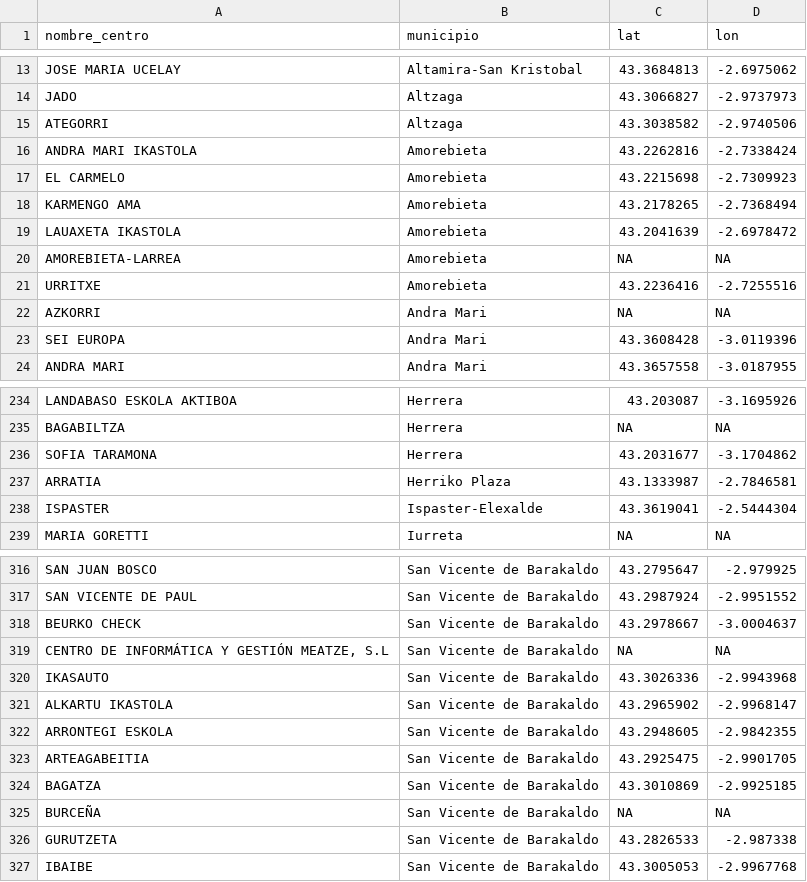
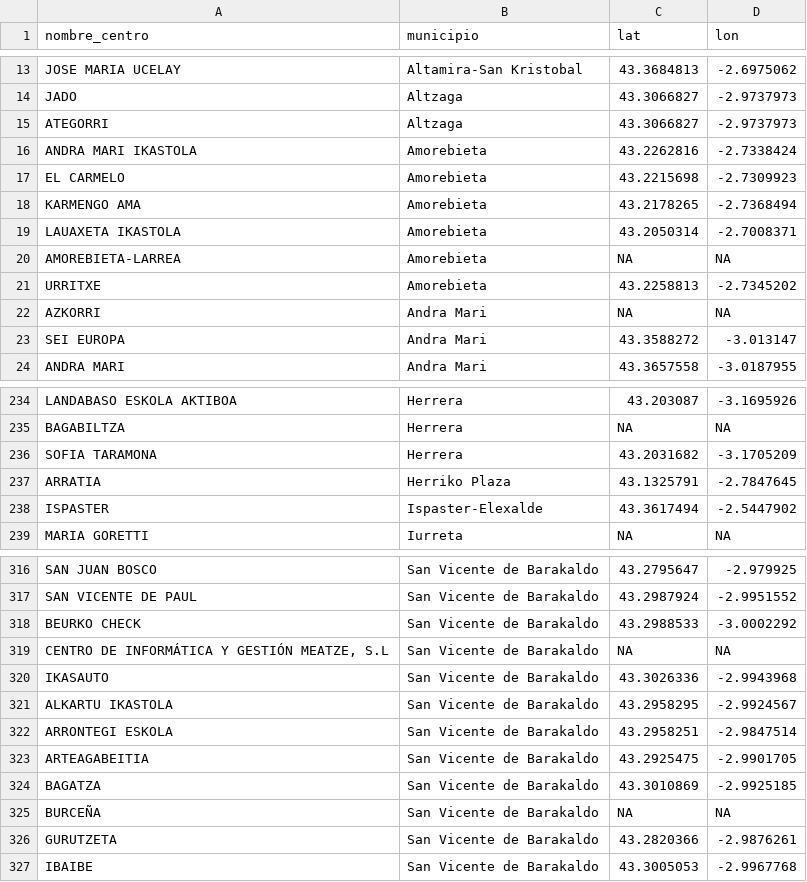
Before and after one commit to pdiazmasa/PROYECTO_II, a CSV file: memoria/centros_educativos_vizcaya_coords.csv, drawn as a sheet; only a part is shown, gaps mark what is left out; the diff covers the shown part only.

```diff
--- a/memoria/centros_educativos_vizcaya_coords.csv
+++ b/memoria/centros_educativos_vizcaya_coords.csv
@@ -14,3 +14,3 @@ JOSE MARIA UCELAY;Altamira-San Kristobal;43.3684813;-2.6975062
 JADO;Altzaga;43.3066827;-2.9737973
-ATEGORRI;Altzaga;43.3038582;-2.9740506
+ATEGORRI;Altzaga;43.3066827;-2.9737973
 ANDRA MARI IKASTOLA;Amorebieta;43.2262816;-2.7338424
@@ -18,7 +18,7 @@ EL CARMELO;Amorebieta;43.2215698;-2.7309923
 KARMENGO AMA;Amorebieta;43.2178265;-2.7368494
-LAUAXETA IKASTOLA;Amorebieta;43.2041639;-2.6978472
+LAUAXETA IKASTOLA;Amorebieta;43.2050314;-2.7008371
 AMOREBIETA-LARREA;Amorebieta;NA;NA
-URRITXE;Amorebieta;43.2236416;-2.7255516
+URRITXE;Amorebieta;43.2258813;-2.7345202
 AZKORRI;Andra Mari;NA;NA
-SEI EUROPA;Andra Mari;43.3608428;-3.0119396
+SEI EUROPA;Andra Mari;43.3588272;-3.013147
 ANDRA MARI;Andra Mari;43.3657558;-3.0187955
@@ -235,5 +235,5 @@ LANDABASO ESKOLA AKTIBOA;Herrera;43.203087;-3.1695926
 BAGABILTZA;Herrera;NA;NA
-SOFIA TARAMONA;Herrera;43.2031677;-3.1704862
-ARRATIA;Herriko Plaza;43.1333987;-2.7846581
-ISPASTER;Ispaster-Elexalde;43.3619041;-2.5444304
+SOFIA TARAMONA;Herrera;43.2031682;-3.1705209
+ARRATIA;Herriko Plaza;43.1325791;-2.7847645
+ISPASTER;Ispaster-Elexalde;43.3617494;-2.5447902
 MARIA GORETTI;Iurreta;NA;NA
@@ -317,7 +317,7 @@ SAN JUAN BOSCO;San Vicente de Barakaldo;43.2795647;-2.979925
 SAN VICENTE DE PAUL;San Vicente de Barakaldo;43.2987924;-2.9951552
-BEURKO CHECK;San Vicente de Barakaldo;43.2978667;-3.0004637
+BEURKO CHECK;San Vicente de Barakaldo;43.2988533;-3.0002292
 CENTRO DE INFORMÁTICA Y GESTIÓN MEATZE, S.L;San Vicente de Barakaldo;NA;NA
 IKASAUTO;San Vicente de Barakaldo;43.3026336;-2.9943968
-ALKARTU IKASTOLA;San Vicente de Barakaldo;43.2965902;-2.9968147
-ARRONTEGI ESKOLA;San Vicente de Barakaldo;43.2948605;-2.9842355
+ALKARTU IKASTOLA;San Vicente de Barakaldo;43.2958295;-2.9924567
+ARRONTEGI ESKOLA;San Vicente de Barakaldo;43.2958251;-2.9847514
 ARTEAGABEITIA;San Vicente de Barakaldo;43.2925475;-2.9901705
@@ -325,3 +325,3 @@ BAGATZA;San Vicente de Barakaldo;43.3010869;-2.9925185
 BURCEÑA;San Vicente de Barakaldo;NA;NA
-GURUTZETA;San Vicente de Barakaldo;43.2826533;-2.987338
+GURUTZETA;San Vicente de Barakaldo;43.2820366;-2.9876261
 IBAIBE;San Vicente de Barakaldo;43.3005053;-2.9967768
```
Also changed, not shown: 50 edited cells elsewhere in this file, memoria/centros_educativos_valencia_coords.csv, memoria/hospitales_valencia_coords.csv, 5 other files.
